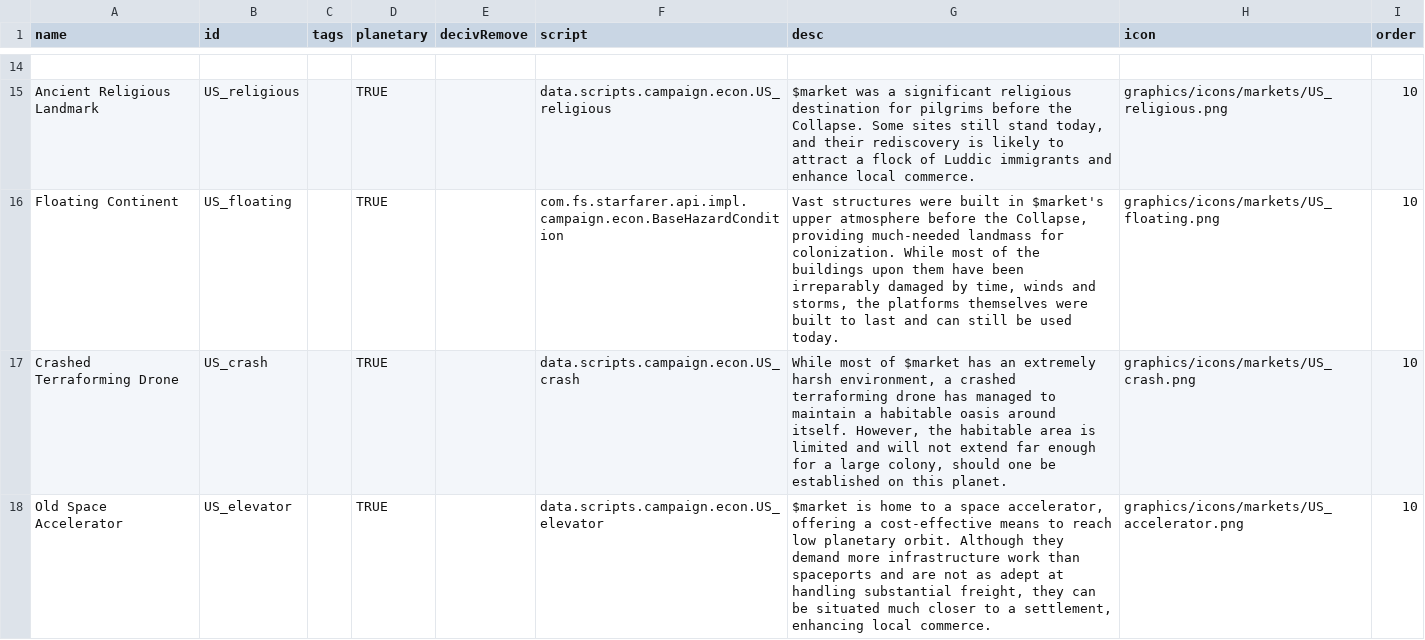
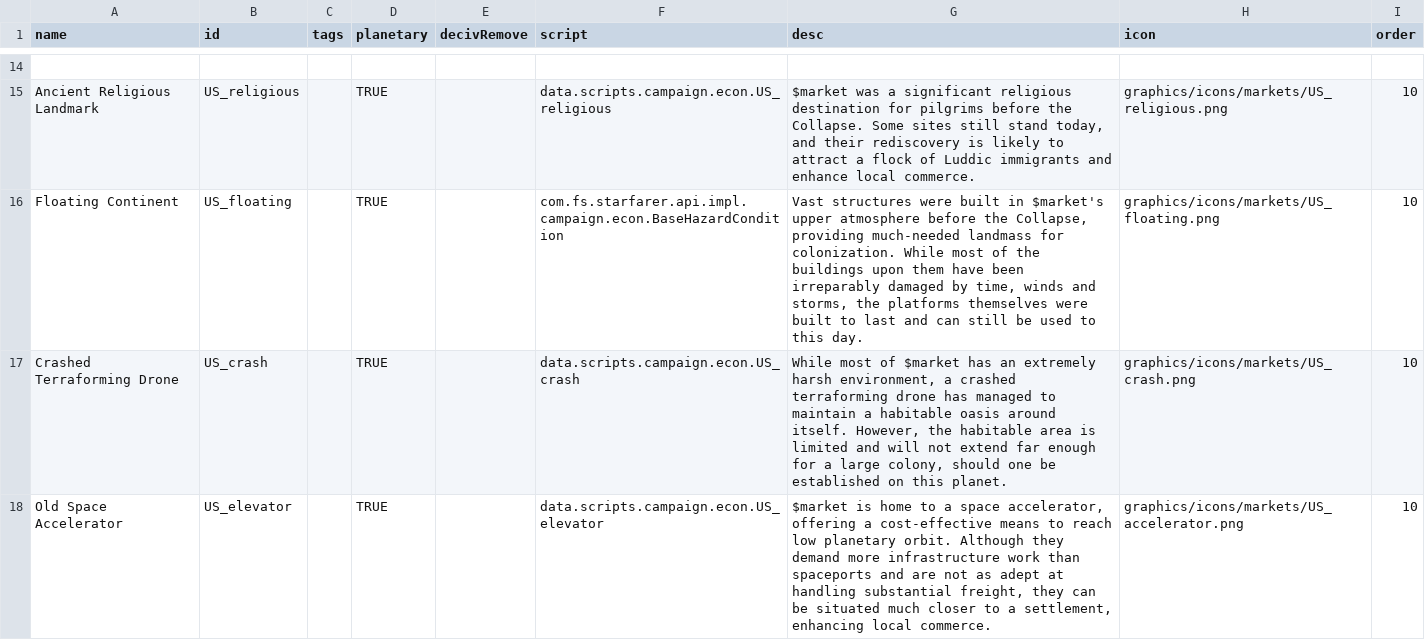
Before and after one commit to JamesTripleQ/Unknown-Skies, a CSV file: data/campaign/market_conditions.csv, drawn as a sheet; only a part is shown, gaps mark what is left out; the diff names each change by its address in the sheet, - before the commit and + after, or states it on an @@ line.

Commit message:
desc fix

```diff
--- a/data/campaign/market_conditions.csv
+++ b/data/campaign/market_conditions.csv
-G16 (desc): …be used today.
+G16 (desc): …be used to this day.
```
